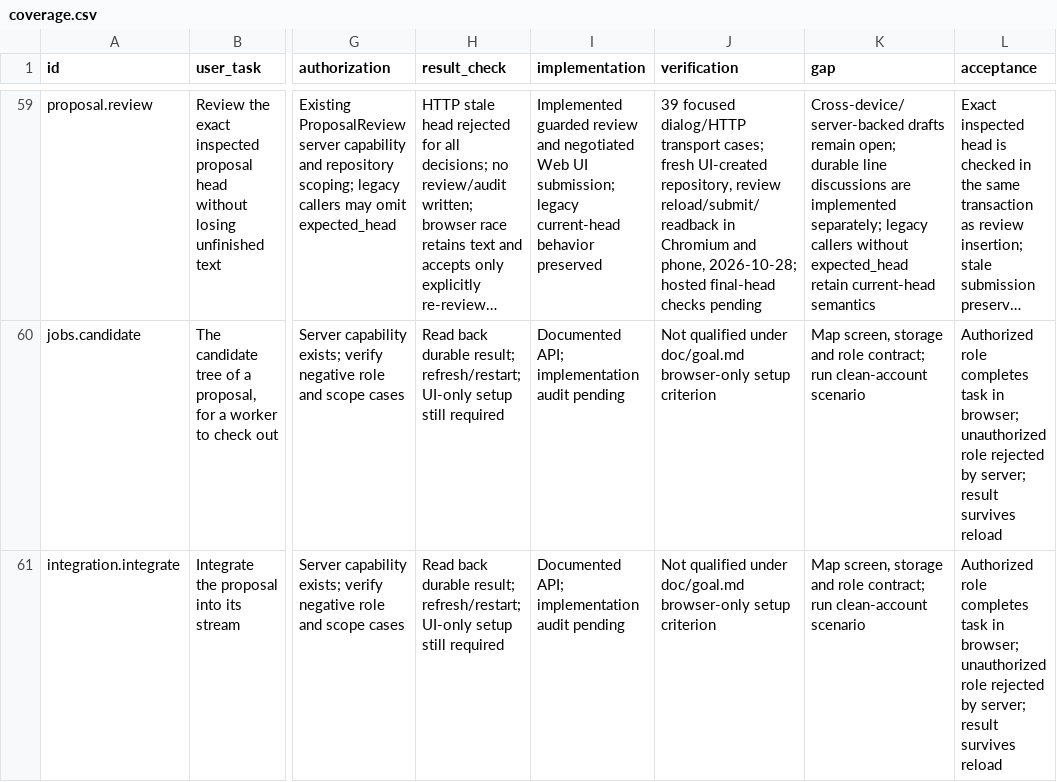
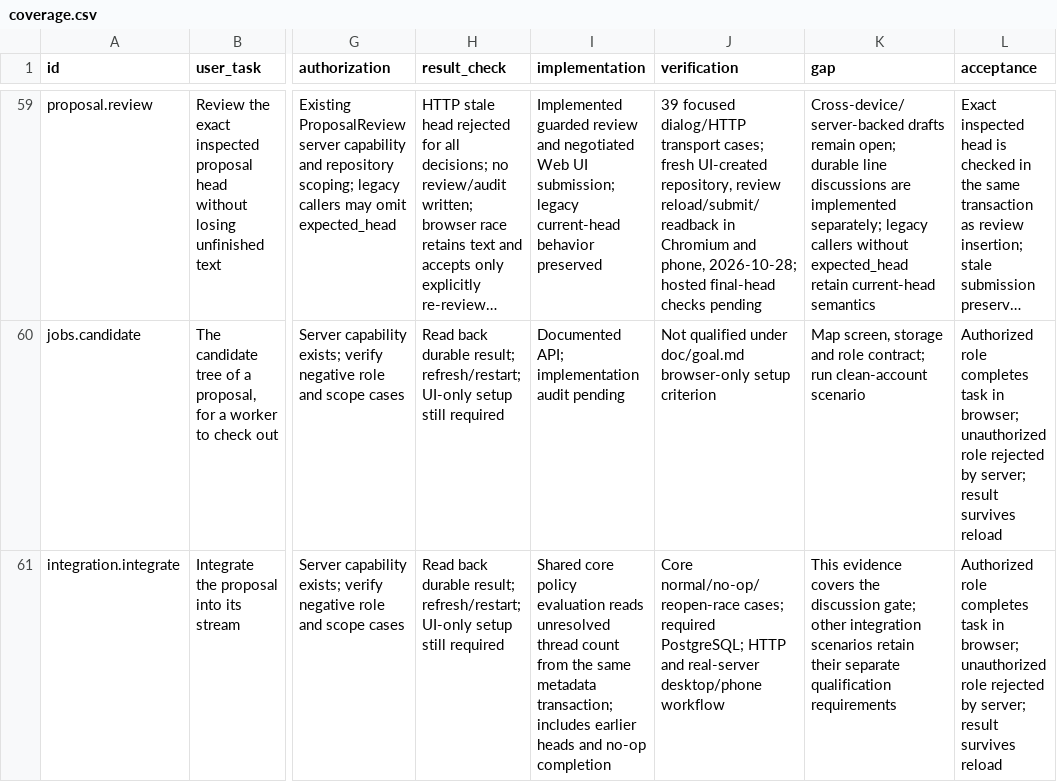
Before and after one commit to Paffin/AgentGit, a CSV file: dev/goal/coverage.csv, drawn as a sheet; only a part is shown, gaps mark what is left out; long unchanged cells end in …; the diff covers the shown part only; the diff names each change by its address in the sheet, - before the commit and + after, or states it on an @@ line.

Commit message:
feat(policy): require resolved line discussions before integration (#115)
* fix: prevent stale proposal updates across core and clients

* fix(core): recheck proposal snapshot when committing integration

* feat(policy): require line discussions to be resolved before integration

* docs: consolidate unreleased core change notes

---------

Co-authored-by: MAxim Kiktev <f8cszw7h6p@privaterelay.appleid.com>

```diff
--- a/dev/goal/coverage.csv
+++ b/dev/goal/coverage.csv
-I61 (implementation): Documented API; implementation audit pending
+I61 (implementation): Shared core policy evaluation reads unresolved thread count from the same metadata transaction; includes earlier heads and no-op completion
-J61 (verification): Not qualified under doc/goal.md browser-only setup criterion
+J61 (verification): Core normal/no-op/reopen-race cases; required PostgreSQL; HTTP and real-server desktop/phone workflow
-K61 (gap): Map screen, storage and role contract; run clean-account scenario
+K61 (gap): This evidence covers the discussion gate; other integration scenarios retain their separate qualification requirements
```
Also changed, not shown: 9 edited cells elsewhere in this file, 40 other files.
